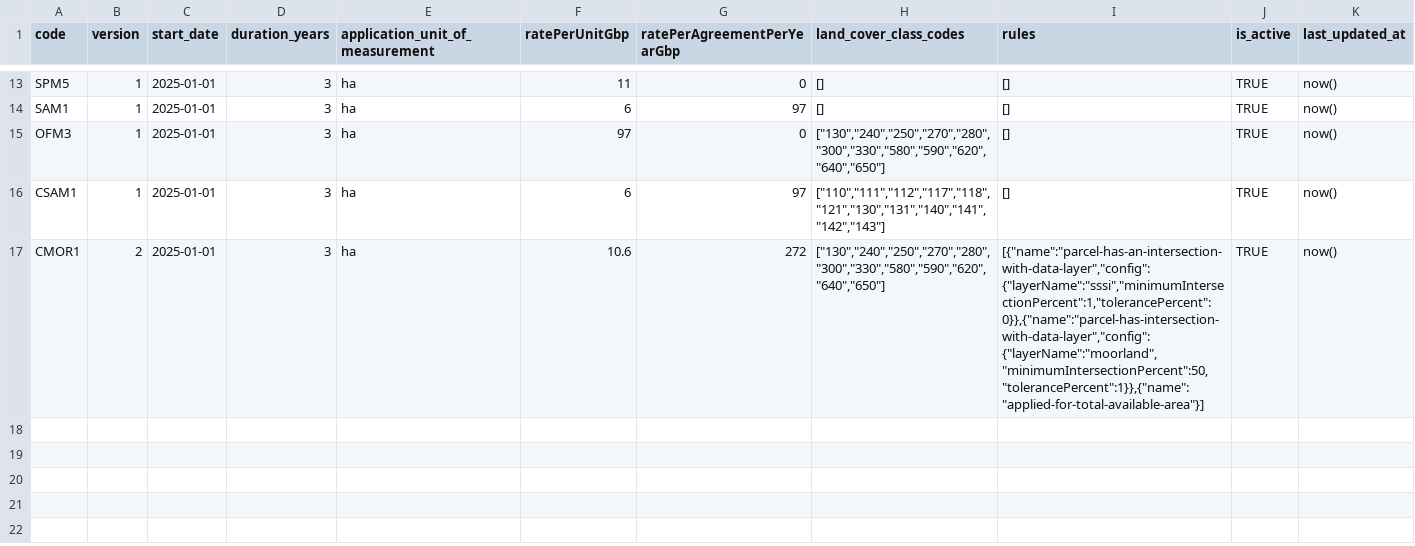
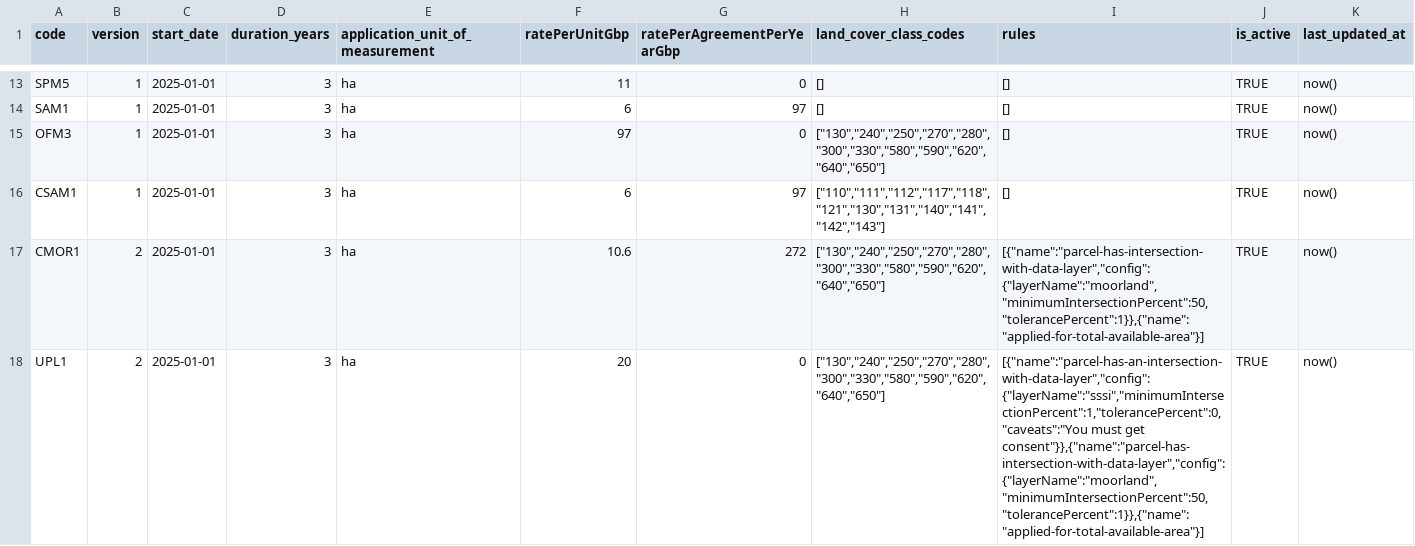
Before and after one commit to DEFRA/land-grants-api, a CSV file: src/land-data/actions_config/actions_config.csv, drawn as a sheet; only a part is shown, gaps mark what is left out; the diff covers the shown part only.

Commit message:
Update the actions

```diff
--- a/src/land-data/actions_config/actions_config.csv
+++ b/src/land-data/actions_config/actions_config.csv
@@ -16,2 +16,3 @@ OFM3,1,2025-01-01,3,ha,97,0,"[""130"",""240"",""250"",""270"",""280"",""300"",""
 CSAM1,1,2025-01-01,3,ha,6,97,"[""110"",""111"",""112"",""117"",""118"",""121"",""130"",""131"",""140"",""141"",""142"",""143""]",[],TRUE,now()
-CMOR1,2,2025-01-01,3,ha,10.6,272,"[""130"",""240"",""250"",""270"",""280"",""300"",""330"",""580"",""590"",""620"",""640"",""650""]","[{""name"":""parcel-has-an-intersection-with-data-layer"",""config"":{""layerName"":""sssi"",""minimumIntersectionPercent"":1,""tolerancePercent"":0}},{""name"":""parcel-has-intersection-with-data-layer"",""config"":{""layerName"":""moorland"",""minimumIntersectionPercent"":50,""tolerancePercent"":1}},{""name"":""applied-for-total-available-area""}]",TRUE,now()
+CMOR1,2,2025-01-01,3,ha,10.6,272,"[""130"",""240"",""250"",""270"",""280"",""300"",""330"",""580"",""590"",""620"",""640"",""650""]","[{""name"":""parcel-has-intersection-with-data-layer"",""config"":{""layerName"":""moorland"",""minimumIntersectionPercent"":50,""tolerancePercent"":1}},{""name"":""applied-for-total-available-area""}]",TRUE,now()
+UPL1,2,2025-01-01,3,ha,20,0,"[""130"",""240"",""250"",""270"",""280"",""300"",""330"",""580"",""590"",""620"",""640"",""650""]","[{""name"":""parcel-has-an-intersection-with-data-layer"",""config"":{""layerName"":""sssi"",""minimumIntersectionPercent"":1,""tolerancePercent"":0,""caveats"":""You must get consent""}},{""name"":""parcel-has-intersection-with-data-layer"",""config"":{""layerName"":""moorland"",""minimumIntersectionPercent"":50,""tolerancePercent"":1}},{""name"":""applied-for-total-available-area""}]",TRUE,now()
```
Also changed, not shown: 2 added rows and 3 edited cells elsewhere in this file, 1 other file.
